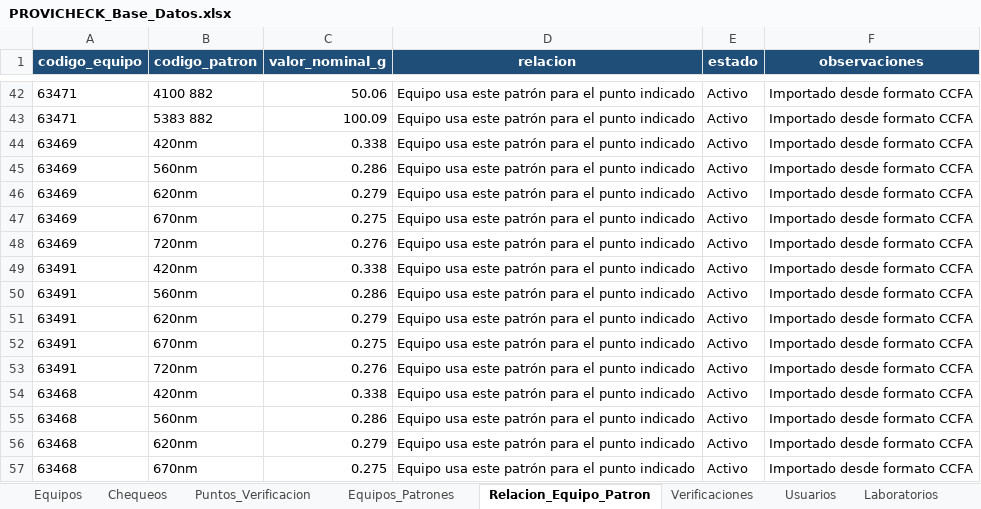
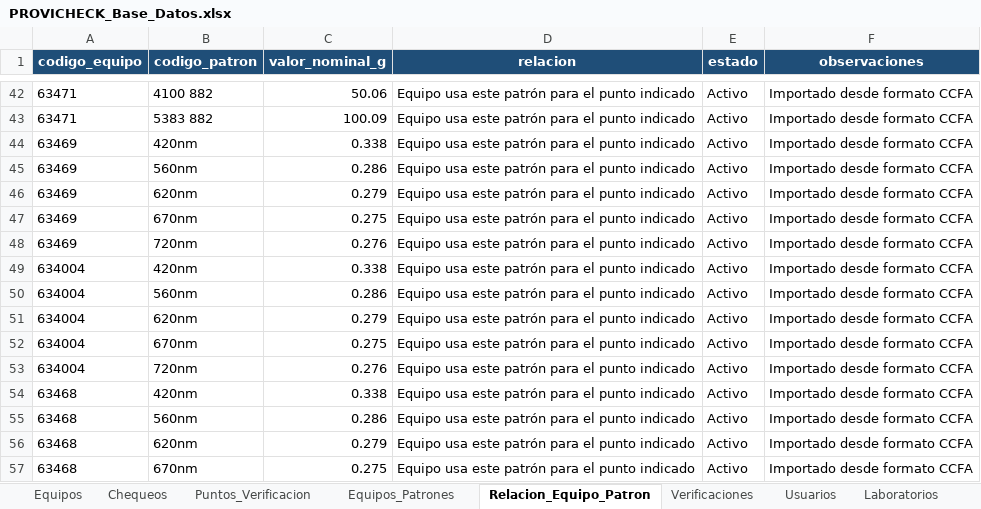
Before and after one commit to dfreyes0210/PROVICHECK-Enterprise, an Excel workbook: data/PROVICHECK_Base_Datos.xlsx, sheet Relacion_Equipo_Patron, drawn as a sheet; only a part is shown, gaps mark what is left out; values as stored, in another font and other column widths than the file's, no borders; table styles not drawn; the diff names each change by its address in the sheet, - before the commit and + after, or states it on an @@ line.

```diff
--- a/data/PROVICHECK_Base_Datos.xlsx (sheet Relacion_Equipo_Patron)
+++ b/data/PROVICHECK_Base_Datos.xlsx (sheet Relacion_Equipo_Patron)
-A49:A53 (codigo_equipo): 63491
+A49:A53 (codigo_equipo): 634004
```
Also changed, not shown: sheet Puntos_Verificacion, sheet Equipos.
